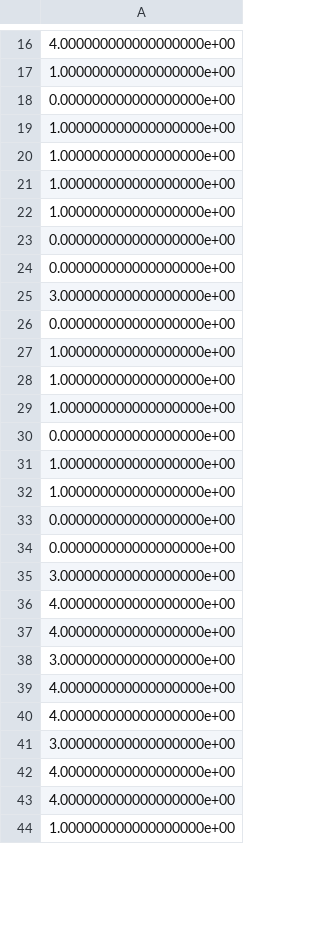
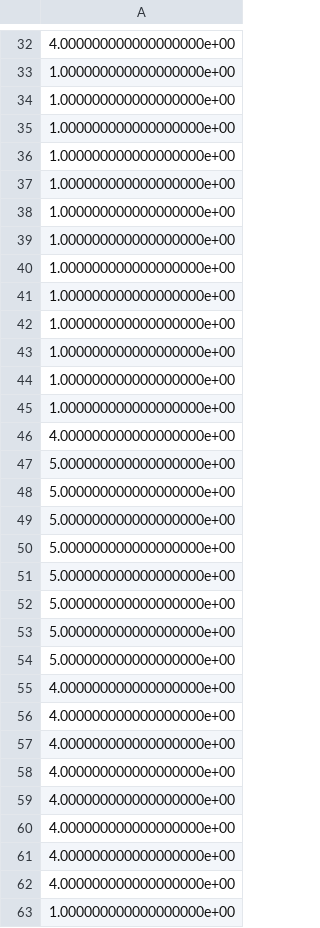
Before and after one commit to seyserkoze/AirDrums, a CSV file: python/src/hit_data.csv, drawn as a sheet; only a part is shown, gaps mark what is left out; the diff covers the shown part only.

```diff
--- a/python/src/hit_data.csv
+++ b/python/src/hit_data.csv
@@ -17,3 +33,2 @@
 1.000000000000000000e+00
-0.000000000000000000e+00
 1.000000000000000000e+00
@@ -22,6 +37,2 @@
 1.000000000000000000e+00
-0.000000000000000000e+00
-0.000000000000000000e+00
-3.000000000000000000e+00
-0.000000000000000000e+00
 1.000000000000000000e+00
@@ -29,14 +40,22 @@
 1.000000000000000000e+00
-0.000000000000000000e+00
 1.000000000000000000e+00
 1.000000000000000000e+00
-0.000000000000000000e+00
-0.000000000000000000e+00
-3.000000000000000000e+00
+1.000000000000000000e+00
+1.000000000000000000e+00
+1.000000000000000000e+00
+4.000000000000000000e+00
+5.000000000000000000e+00
+5.000000000000000000e+00
+5.000000000000000000e+00
+5.000000000000000000e+00
+5.000000000000000000e+00
+5.000000000000000000e+00
+5.000000000000000000e+00
+5.000000000000000000e+00
 4.000000000000000000e+00
 4.000000000000000000e+00
-3.000000000000000000e+00
 4.000000000000000000e+00
 4.000000000000000000e+00
-3.000000000000000000e+00
+4.000000000000000000e+00
+4.000000000000000000e+00
 4.000000000000000000e+00
```
Also changed, not shown: 26 added rows and 2 edited cells elsewhere in this file, python/src/time_data.csv, 4 other files.
